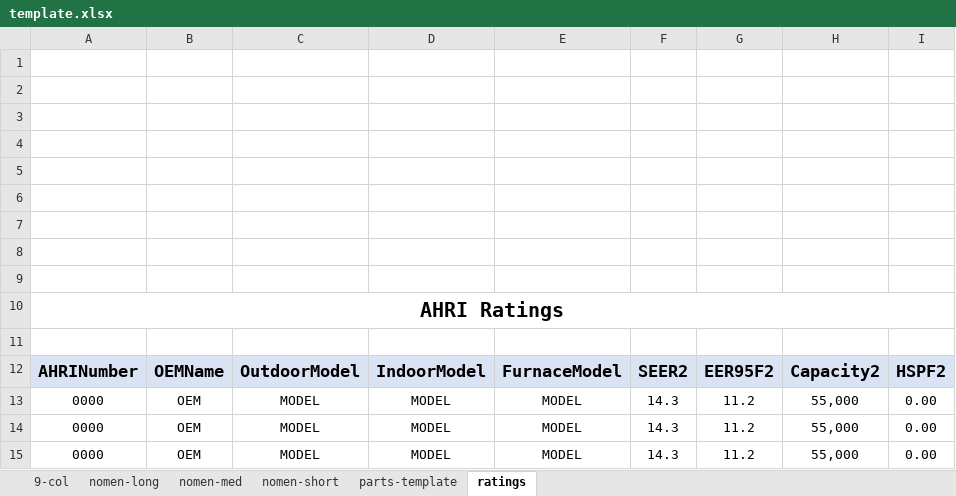
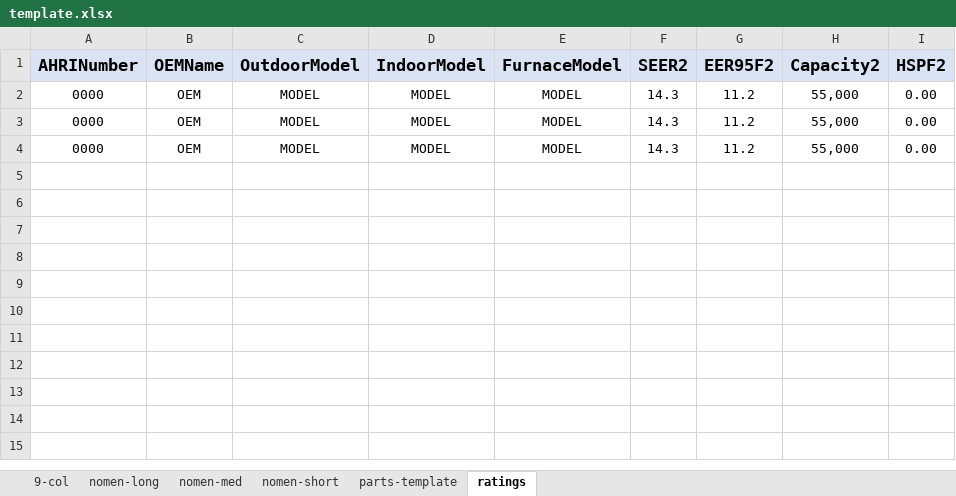
Before and after one commit to shupe-carboni/backend, an Excel workbook: app/adp/templates/template.xlsx, sheet ratings, drawn as a sheet; values as stored, in another font and other column widths than the file's, no borders; charts and pictures not drawn; the diff names each change by its address in the sheet, - before the commit and + after, or states it on an @@ line.

Commit message:
adjustments to ratings display

```diff
--- a/app/adp/templates/template.xlsx (sheet ratings)
+++ b/app/adp/templates/template.xlsx (sheet ratings)
-row 1: (empty)
-row 2: (empty)
-row 3: (empty)
-row 4: (empty)
-row 5: (empty)
-row 6: (empty)
-row 7: (empty)
-row 8: (empty)
-row 9: (empty)
-row 10: AHRI Ratings
-row 11: (empty)
```
Also changed, not shown: sheet parts-template, charts or pictures.
